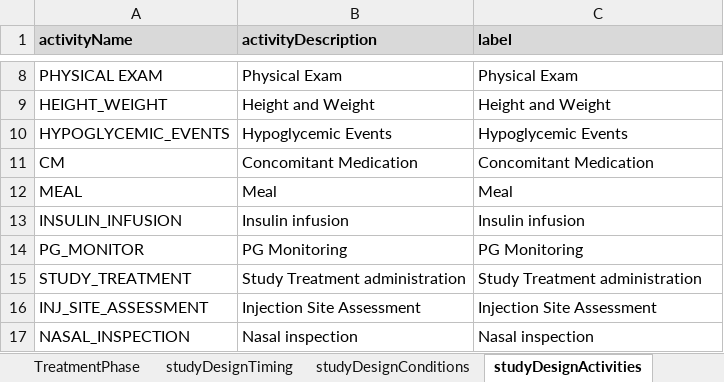
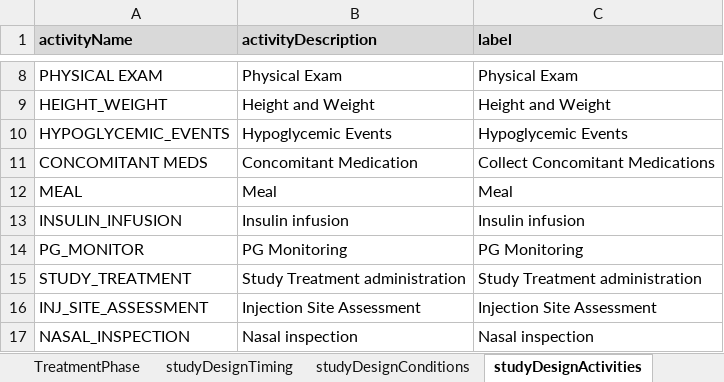
Before and after one commit to data4knowledge/usdm_data, an Excel workbook: source_data/NCT03421379/EliLilly_NCT03421379_Diabetes.xlsx, sheet studyDesignActivities, drawn as a sheet; only a part is shown, gaps mark what is left out; values as stored, in another font and other column widths than the file's, no borders; the diff names each change by its address in the sheet, - before the commit and + after, or states it on an @@ line.

```diff
--- a/source_data/NCT03421379/EliLilly_NCT03421379_Diabetes.xlsx (sheet studyDesignActivities)
+++ b/source_data/NCT03421379/EliLilly_NCT03421379_Diabetes.xlsx (sheet studyDesignActivities)
-A11 (activityName): CM
+A11 (activityName): CONCOMITANT MEDS
-C11 (label): Concomitant Medication
+C11 (label): Collect Concomitant Medications
```
Also changed, not shown: sheet mainTimeline, 2 other files.
